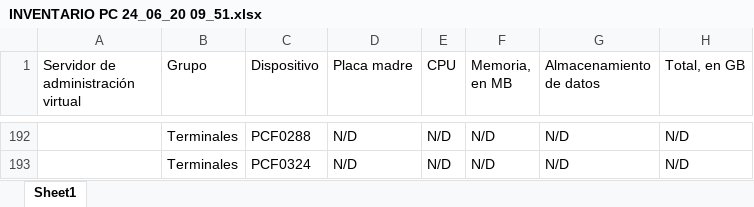
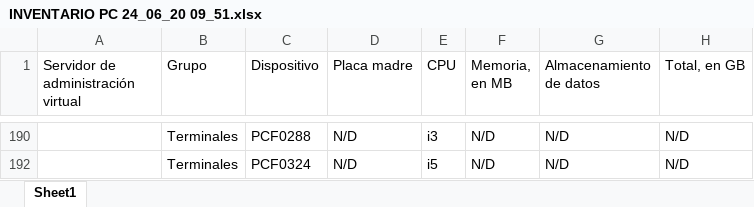
Before and after one commit to angelbenitez111/backup_folder_programming, an Excel workbook: python/personales/lista_de_pc_pentium/INVENTARIO PC 24_06_20 09_51.xlsx, sheet Sheet1, drawn as a sheet; only a part is shown, gaps mark what is left out; values as stored, in another font and other column widths than the file's, no cell formats; table styles not drawn; addresses are those after the commit; the diff covers the shown part only; the diff names each change by its address in the sheet, - before the commit and + after, or states it on an @@ line.

```diff
--- a/python/personales/lista_de_pc_pentium/INVENTARIO PC 24_06_20 09_51.xlsx (sheet Sheet1)
+++ b/python/personales/lista_de_pc_pentium/INVENTARIO PC 24_06_20 09_51.xlsx (sheet Sheet1)
-E190 (CPU): N/D
+E190 (CPU): i3
-E192 (CPU): N/D
+E192 (CPU): i5
```
Also changed, not shown: 3 removed rows, 15 moved rows and 103 hidden or unhidden rows elsewhere in this sheet, cell formats, hidden cells.
